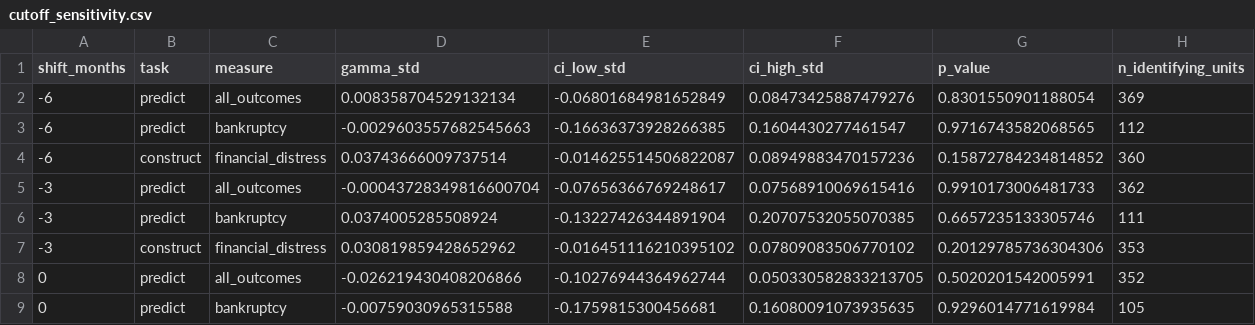
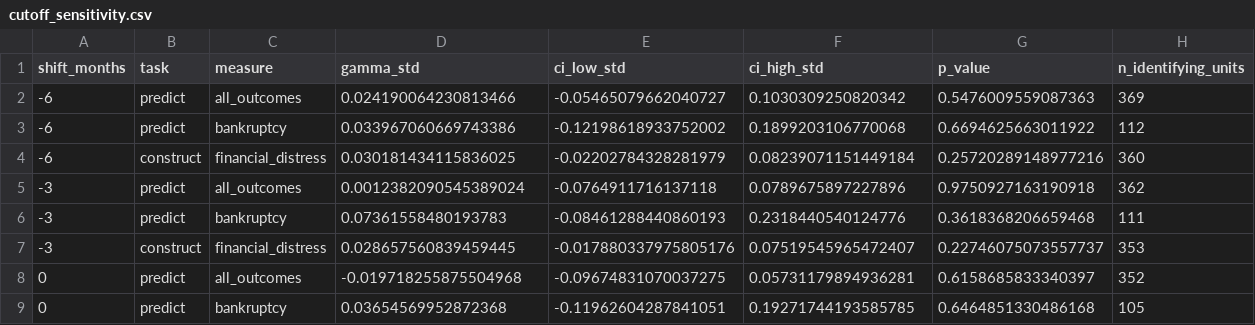
Before and after one commit to drlaurafritsch/llm-leakage, a CSV file: results/cutoff_sensitivity.csv, drawn as a sheet; only a part is shown; the diff covers the shown part only.

```diff
--- a/results/cutoff_sensitivity.csv
+++ b/results/cutoff_sensitivity.csv
@@ -1,9 +1,9 @@
 shift_months,task,measure,gamma_std,ci_low_std,ci_high_std,p_value,n_identifying_units
--6,predict,all_outcomes,0.008358704529132134,-0.06801684981652849,0.08473425887479276,0.8301550901188054,369
--6,predict,bankruptcy,-0.0029603557682545663,-0.16636373928266385,0.1604430277461547,0.9716743582068565,112
--6,construct,financial_distress,0.03743666009737514,-0.014625514506822087,0.08949883470157236,0.15872784234814852,360
--3,predict,all_outcomes,-0.00043728349816600704,-0.07656366769248617,0.07568910069615416,0.9910173006481733,362
--3,predict,bankruptcy,0.0374005285508924,-0.13227426344891904,0.20707532055070385,0.6657235133305746,111
--3,construct,financial_distress,0.030819859428652962,-0.016451116210395102,0.07809083506770102,0.20129785736304306,353
-0,predict,all_outcomes,-0.026219430408206866,-0.10276944364962744,0.050330582833213705,0.5020201542005991,352
-0,predict,bankruptcy,-0.00759030965315588,-0.1759815300456681,0.16080091073935635,0.9296014771619984,105
+-6,predict,all_outcomes,0.024190064230813466,-0.05465079662040727,0.1030309250820342,0.5476009559087363,369
+-6,predict,bankruptcy,0.033967060669743386,-0.12198618933752002,0.1899203106770068,0.6694625663011922,112
+-6,construct,financial_distress,0.030181434115836025,-0.02202784328281979,0.08239071151449184,0.25720289148977216,360
+-3,predict,all_outcomes,0.0012382090545389024,-0.0764911716137118,0.0789675897227896,0.9750927163190918,362
+-3,predict,bankruptcy,0.07361558480193783,-0.08461288440860193,0.2318440540124776,0.3618368206659468,111
+-3,construct,financial_distress,0.028657560839459445,-0.017880337975805176,0.07519545965472407,0.22746075073557737,353
+0,predict,all_outcomes,-0.019718255875504968,-0.09674831070037275,0.05731179894936281,0.6158685833340397,352
+0,predict,bankruptcy,0.03654569952872368,-0.11962604287841051,0.19271744193585785,0.6464851330486168,105
```
Also changed, not shown: 28 edited cells elsewhere in this file, results/knowledge_first_stage.csv, results/knowledge_leakage.csv, 25 other files.
